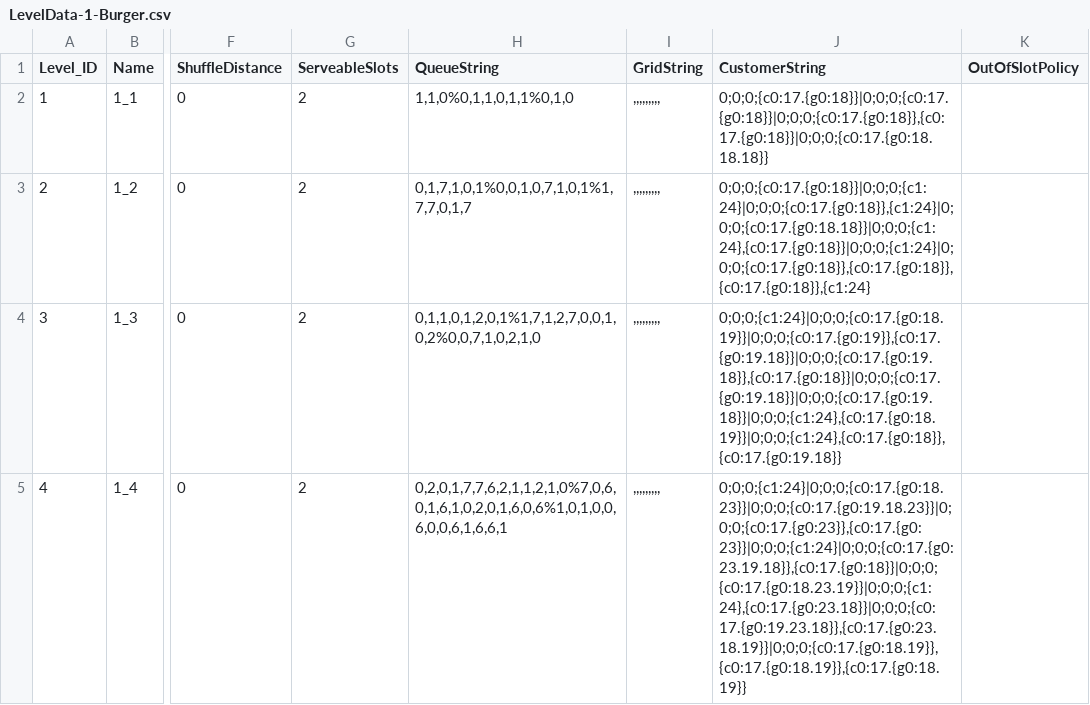
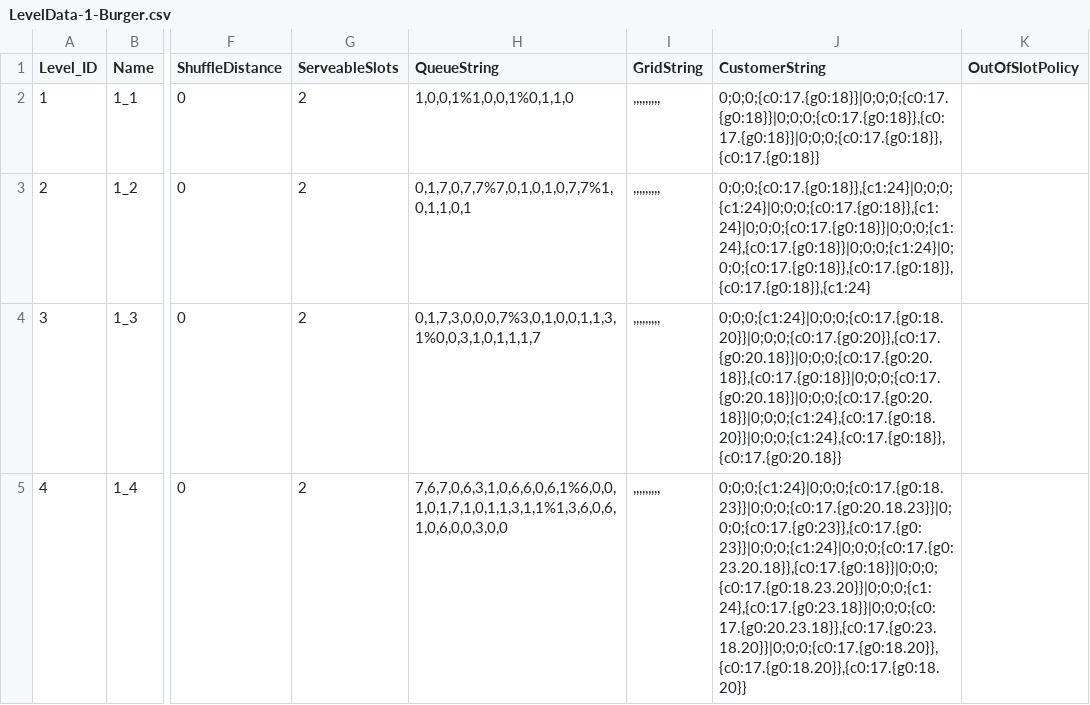
Before and after one commit to vuquangdai9x/vuquangdai9x-CookOrder-WebDesignTool, a CSV file: src/data/config/nodegraph/maps/LevelData-1-Burger.csv, drawn as a sheet; only a part is shown, gaps mark what is left out; the diff covers the shown part only; the diff names each change by its address in the sheet, - before the commit and + after, or states it on an @@ line.

Commit message:
- update base data

```diff
--- a/src/data/config/nodegraph/maps/LevelData-1-Burger.csv
+++ b/src/data/config/nodegraph/maps/LevelData-1-Burger.csv
-H2 (QueueString): 1,1,0%0,1,1,0,1,1%0,1,0
+H2 (QueueString): 1,0,0,1%1,0,0,1%0,1,1,0
-J2 (CustomerString): 0;0;0;{c0:17.{g0:18}}|0;0;0;{c0:17.{g0:18}}|0;0;0;{c0:17.{g0:18}},{c0:17.{g0:18}}|0;0;0;{c0:17.{g0:18.18.18}}
+J2 (CustomerString): 0;0;0;{c0:17.{g0:18}}|0;0;0;{c0:17.{g0:18}}|0;0;0;{c0:17.{g0:18}},{c0:17.{g0:18}}|0;0;0;{c0:17.{g0:18}},{c0:17.{g0:18}}
-H3 (QueueString): 0,1,7,1,0,1%0,0,1,0,7,1,0,1%1,7,7,0,1,7
+H3 (QueueString): 0,1,7,0,7,7%7,0,1,0,1,0,7,7%1,0,1,1,0,1
-J3 (CustomerString): 0;0;0;{c0:17.{g0:18}}|0;0;0;{c1:24}|0;0;0;{c0:17.{g0:18}},{c1:24}|0;0;0;{c0:17.{g0:18.18}}|0;0;0;{c1:24},{c0:17.{g0:18}}|0;0;0;{c1:24}|0;0;0;{c0:17.{g0:18}},{c0:17.{g0:18}},{c0:17.{g0:18}},{c1:24}
+J3 (CustomerString): 0;0;0;{c0:17.{g0:18}},{c1:24}|0;0;0;{c1:24}|0;0;0;{c0:17.{g0:18}},{c1:24}|0;0;0;{c0:17.{g0:18}}|0;0;0;{c1:24},{c0:17.{g0:18}}|0;0;0;{c1:24}|0;0;0;{c0:17.{g0:18}},{c0:17.{g0:18}},{c0:17.{g0:18}},{c1:24}
-H4 (QueueString): 0,1,1,0,1,2,0,1%1,7,1,2,7,0,0,1,0,2%0,0,7,1,0,2,1,0
+H4 (QueueString): 0,1,7,3,0,0,0,7%3,0,1,0,0,1,1,3,1%0,0,3,1,0,1,1,1,7
-J4 (CustomerString): 0;0;0;{c1:24}|0;0;0;{c0:17.{g0:18.19}}|0;0;0;{c0:17.{g0:19}},{c0:17.{g0:19.18}}|0;0;0;{c0:17.{g0:19.18}},{c0:17.{g0:18}}|0;0;0;{c0:17.{g0:19.18}}|0;0;0;{c0:17.{g0:19.18}}|0;0;0;{c1:24},{c0:17.{g0:18.19}}|0;0;0;{c1:24},{c0:17.{g0:18}},{c0:17.{g0:19.18}}
+J4 (CustomerString): 0;0;0;{c1:24}|0;0;0;{c0:17.{g0:18.20}}|0;0;0;{c0:17.{g0:20}},{c0:17.{g0:20.18}}|0;0;0;{c0:17.{g0:20.18}},{c0:17.{g0:18}}|0;0;0;{c0:17.{g0:20.18}}|0;0;0;{c0:17.{g0:20.18}}|0;0;0;{c1:24},{c0:17.{g0:18.20}}|0;0;0;{c1:24},{c0:17.{g0:18}},{c0:17.{g0:20.18}}
-H5 (QueueString): 0,2,0,1,7,7,6,2,1,1,2,1,0%7,0,6,0,1,6,1,0,2,0,1,6,0,6%1,0,1,0,0,6,0,0,6,1,6,6,1
+H5 (QueueString): 7,6,7,0,6,3,1,0,6,6,0,6,1%6,0,0,1,0,1,7,1,0,1,1,3,1,1%1,3,6,0,6,1,0,6,0,0,3,0,0
-J5 (CustomerString): 0;0;0;{c1:24}|0;0;0;{c0:17.{g0:18.23}}|0;0;0;{c0:17.{g0:19.18.23}}|0;0;0;{c0:17.{g0:23}},{c0:17.{g0:23}}|0;0;0;{c1:24}|0;0;0;{c0:17.{g0:23.19.18}},{c0:17.{g0:18}}|0;0;0;{c0:17.{g0:18.23.19}}|0;0;0;{c1:24},{c0:17.{g0:23.18}}|0;0;0;{c0:17.{g0:19.23.18}},{c0:17.{g0:23.18.19}}|0;0;0;{c0:17.{g0:18.19}},{c0:17.{g0:18.19}},{c0:17.{g0:18.19}}
+J5 (CustomerString): 0;0;0;{c1:24}|0;0;0;{c0:17.{g0:18.23}}|0;0;0;{c0:17.{g0:20.18.23}}|0;0;0;{c0:17.{g0:23}},{c0:17.{g0:23}}|0;0;0;{c1:24}|0;0;0;{c0:17.{g0:23.20.18}},{c0:17.{g0:18}}|0;0;0;{c0:17.{g0:18.23.20}}|0;0;0;{c1:24},{c0:17.{g0:23.18}}|0;0;0;{c0:17.{g0:20.23.18}},{c0:17.{g0:23.18.20}}|0;0;0;{c0:17.{g0:18.20}},{c0:17.{g0:18.20}},{c0:17.{g0:18.20}}
```
Also changed, not shown: 5 added rows and 4 edited cells elsewhere in this file, 3 other files.
